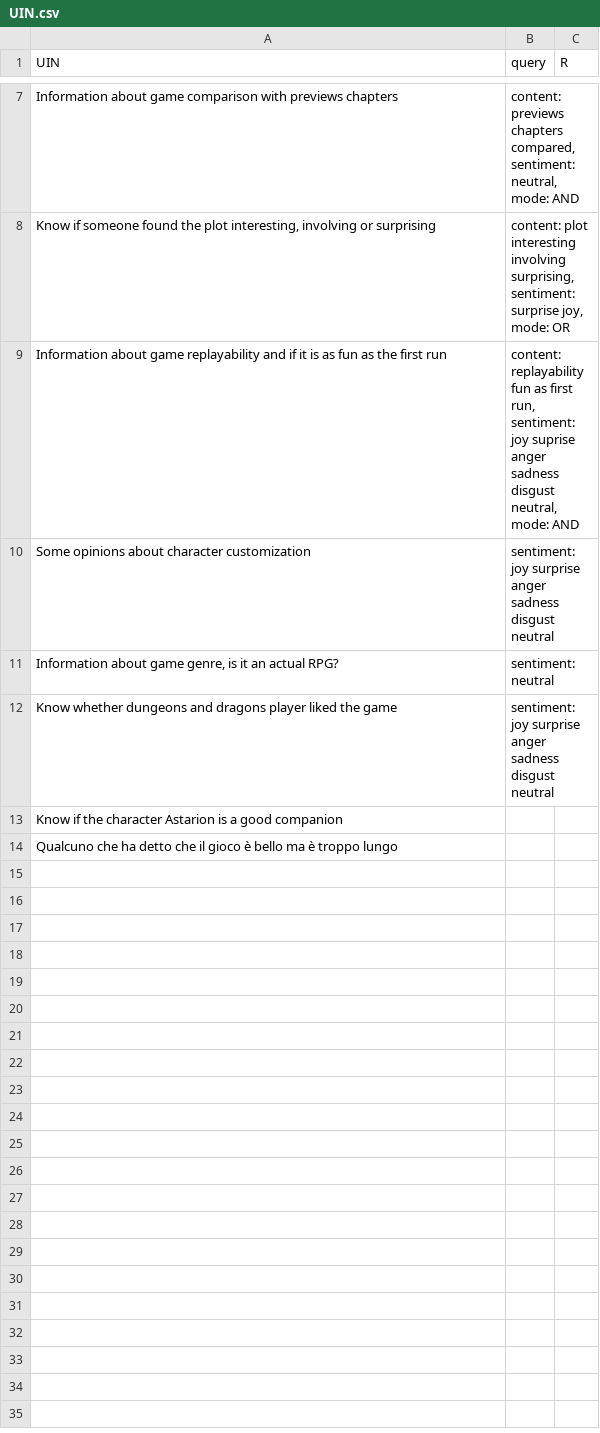
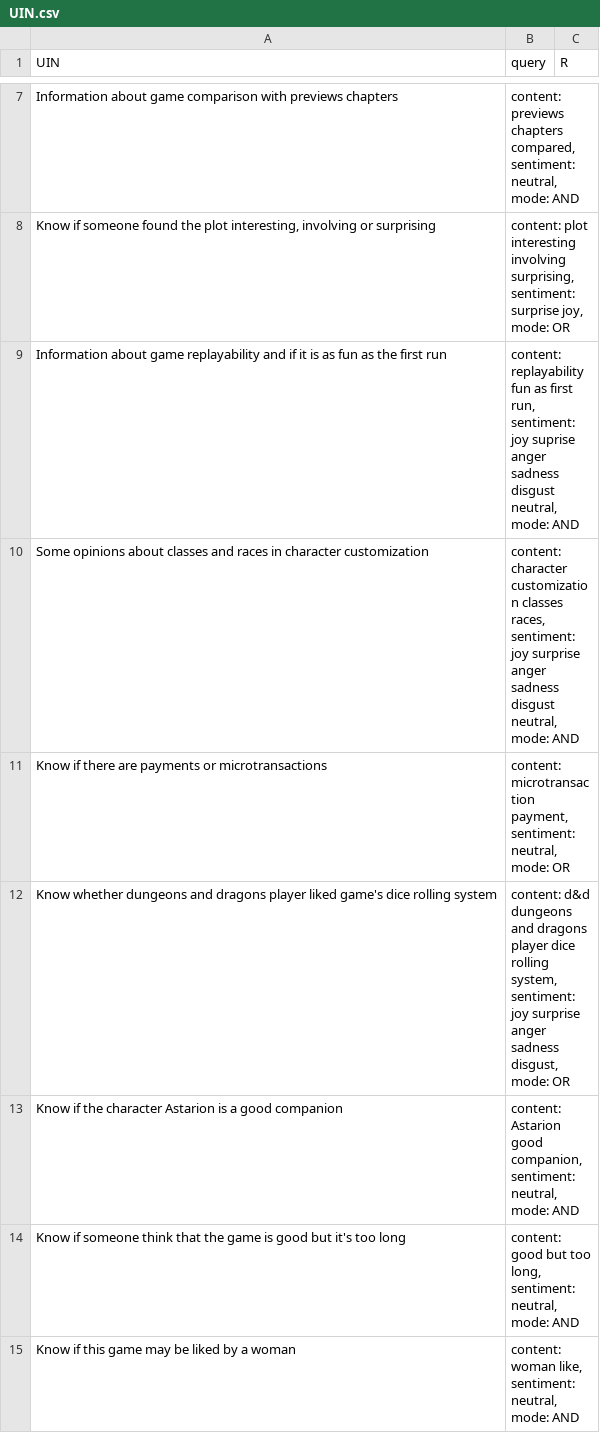
Before and after one commit to dennyciccia/full-text-search-engine, a CSV file: benchmark/UIN.csv, drawn as a sheet; only a part is shown, gaps mark what is left out.

Commit message:
update UIN

```diff
--- a/benchmark/UIN.csv
+++ b/benchmark/UIN.csv
@@ -9,6 +9,7 @@ Know if someone found the plot interesting, involving or surprising; content: pl
 Information about game replayability and if it is as fun as the first run; content: replayability fun as first run, sentiment: joy suprise anger sadness disgust neutral, mode: AND;
-Some opinions about character customization; sentiment: joy surprise anger sadness disgust neutral
-Information about game genre, is it an actual RPG?; sentiment: neutral
-Know whether dungeons and dragons player liked the game; sentiment: joy surprise anger sadness disgust neutral
-Know if the character Astarion is a good companion;
-Qualcuno che ha detto che il gioco è bello ma è troppo lungo;
+Some opinions about classes and races in character customization; content: character customization classes races, sentiment: joy surprise anger sadness disgust neutral, mode: AND;
+Know if there are payments or microtransactions; content: microtransaction payment, sentiment: neutral, mode: OR;
+Know whether dungeons and dragons player liked game's dice rolling system; content: d&d dungeons and dragons player dice rolling system, sentiment: joy surprise anger sadness disgust, mode: OR;
+Know if the character Astarion is a good companion; content: Astarion good companion, sentiment: neutral, mode: AND;
+Know if someone think that the game is good but it's too long; content: good but too long, sentiment: neutral, mode: AND;
+Know if this game may be liked by a woman; content: woman like, sentiment: neutral, mode: AND;
```
